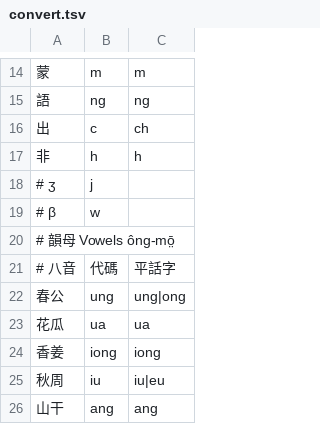
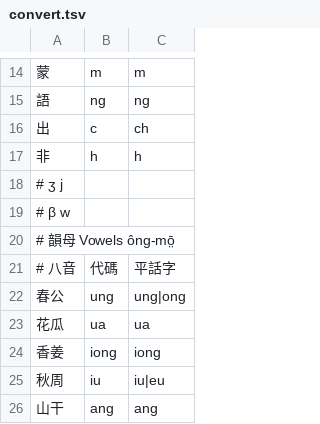
Before and after one commit to only3km/ciklinbekin, a TSV file: convert.tsv, drawn as a sheet; only a part is shown, gaps mark what is left out.

Commit message:
Update convert.tsv

```diff
--- a/convert.tsv
+++ b/convert.tsv
@@ -17,4 +17,4 @@
 非	h	h
-# ʒ	j
-# β	w
+# ʒ j
+# β w
 # 韻母  Vowels  ông-mō̤
```
